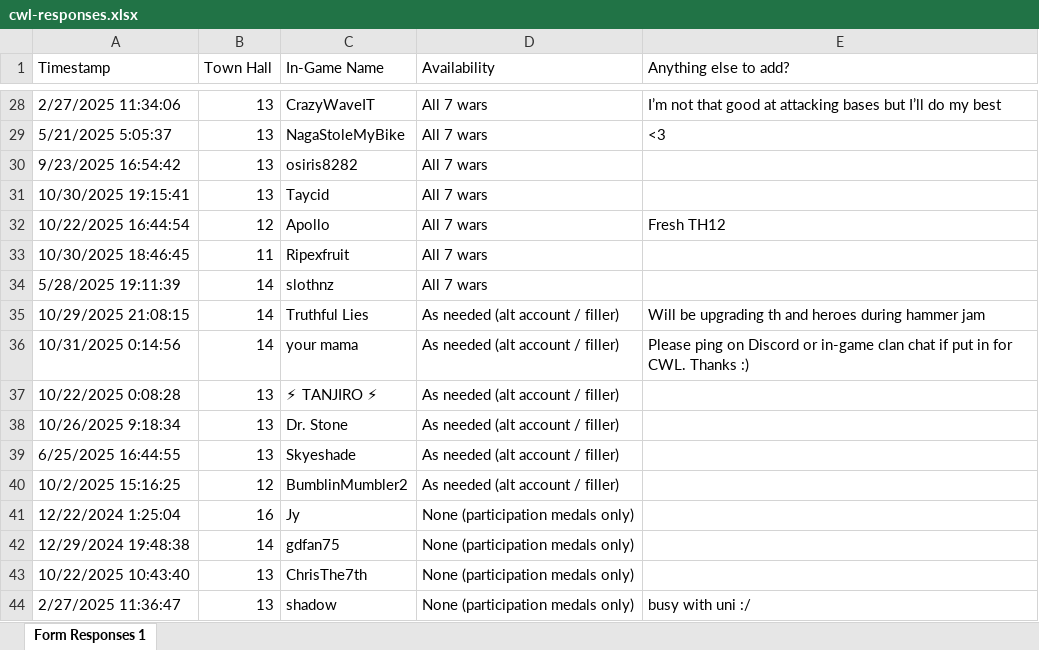
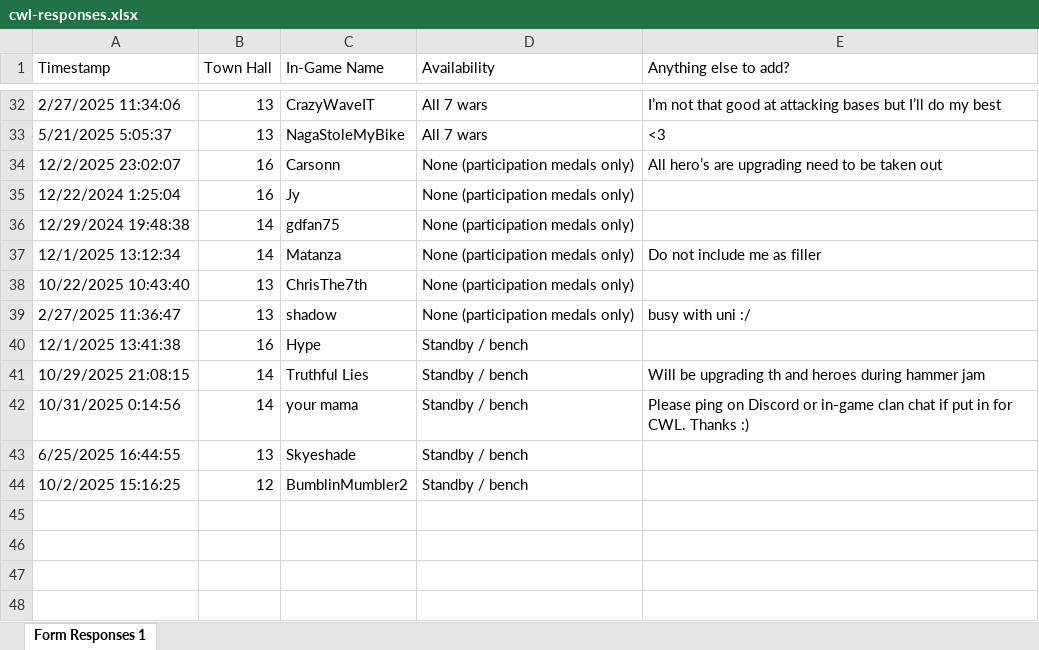
Before and after one commit to DrNekoSenpai/x-ray, an Excel workbook: inputs/cwl-responses.xlsx, sheet Form Responses 1, drawn as a sheet; only a part is shown, gaps mark what is left out; values as stored, in another font and other column widths than the file's, no borders; removed rows and columns are numbered as before the commit, all else as after; the diff covers the shown part only; the diff names each change by its address in the sheet, - before the commit and + after, or states it on an @@ line.

```diff
--- a/inputs/cwl-responses.xlsx (sheet Form Responses 1)
+++ b/inputs/cwl-responses.xlsx (sheet Form Responses 1)
-row 30: 9/23/2025 16:54:42 | 13 | osiris8282 | All 7 wars
-row 31: 10/30/2025 19:15:41 | 13 | Taycid | All 7 wars
-row 32: 10/22/2025 16:44:54 | 12 | Apollo | All 7 wars | Fresh TH12
-row 33: 10/30/2025 18:46:45 | 11 | Ripexfruit | All 7 wars
-row 34: 5/28/2025 19:11:39 | 14 | slothnz | All 7 wars
-row 35: 10/29/2025 21:08:15 | 14 | Truthful Lies | As needed (alt account / filler) | Will be upgrading th and heroes during hammer jam
-row 36: 10/31/2025 0:14:56 | 14 | your mama | As needed (alt account / filler) | Please ping on Discord or in-game clan chat if put in for CWL. Thanks :)
-row 37: 10/22/2025 0:08:28 | 13 | ⚡ TANJIRO ⚡ | As needed (alt account / filler)
-row 38: 10/26/2025 9:18:34 | 13 | Dr. Stone | As needed (alt account / filler)
-row 39: 6/25/2025 16:44:55 | 13 | Skyeshade | As needed (alt account / filler)
-row 40: 10/2/2025 15:16:25 | 12 | BumblinMumbler2 | As needed (alt account / filler)
+row 34: 12/2/2025 23:02:07 | 16 | Carsonn | None (participation medals only) | All hero’s are upgrading need to be taken out
+row 37: 12/1/2025 13:12:34 | 14 | Matanza | None (participation medals only) | Do not include me as filler
+row 40: 12/1/2025 13:41:38 | 16 | Hype | Standby / bench
+row 41: 10/29/2025 21:08:15 | 14 | Truthful Lies | Standby / bench | Will be upgrading th and heroes during hammer jam
+row 42: 10/31/2025 0:14:56 | 14 | your mama | Standby / bench | Please ping on Discord or in-game clan chat if put in for CWL. Thanks :)
+row 43: 6/25/2025 16:44:55 | 13 | Skyeshade | Standby / bench
+row 44: 10/2/2025 15:16:25 | 12 | BumblinMumbler2 | Standby / bench
```
Also changed, not shown: 10 added rows, 6 removed rows and 15 edited cells elsewhere in this sheet, inputs/attack-log.xlsx, inputs/missed-hits.xlsx, 32 other files.
